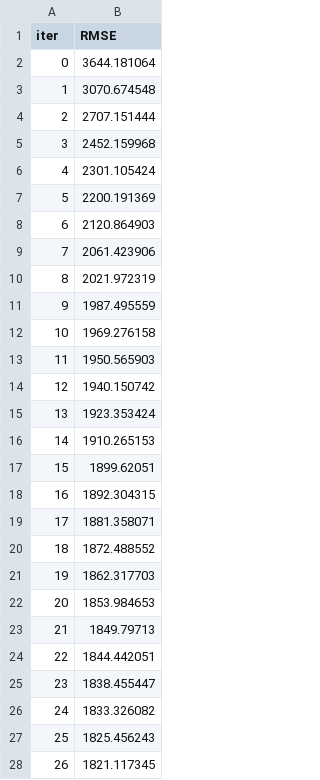
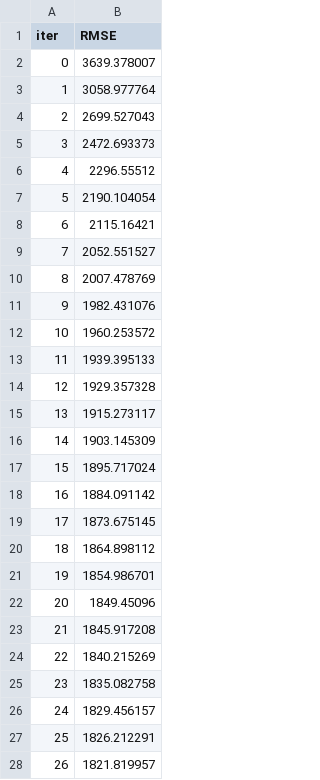
Before and after one commit to Sechi42/Cars_Project, a TSV file: catboost_info/learn_error.tsv, drawn as a sheet; only a part is shown; the diff covers the shown part only.

```diff
--- a/catboost_info/learn_error.tsv
+++ b/catboost_info/learn_error.tsv
@@ -1,28 +1,28 @@
 iter	RMSE
-0	3644.181064
-1	3070.674548
-2	2707.151444
-3	2452.159968
-4	2301.105424
-5	2200.191369
-6	2120.864903
-7	2061.423906
-8	2021.972319
-9	1987.495559
-10	1969.276158
-11	1950.565903
-12	1940.150742
-13	1923.353424
-14	1910.265153
-15	1899.62051
-16	1892.304315
-17	1881.358071
-18	1872.488552
-19	1862.317703
-20	1853.984653
-21	1849.79713
-22	1844.442051
-23	1838.455447
-24	1833.326082
-25	1825.456243
-26	1821.117345
+0	3639.378007
+1	3058.977764
+2	2699.527043
+3	2472.693373
+4	2296.55512
+5	2190.104054
+6	2115.16421
+7	2052.551527
+8	2007.478769
+9	1982.431076
+10	1960.253572
+11	1939.395133
+12	1929.357328
+13	1915.273117
+14	1903.145309
+15	1895.717024
+16	1884.091142
+17	1873.675145
+18	1864.898112
+19	1854.986701
+20	1849.45096
+21	1845.917208
+22	1840.215269
+23	1835.082758
+24	1829.456157
+25	1826.212291
+26	1821.819957
```
Also changed, not shown: 73 edited cells elsewhere in this file, catboost_info/time_left.tsv, 4 other files.
